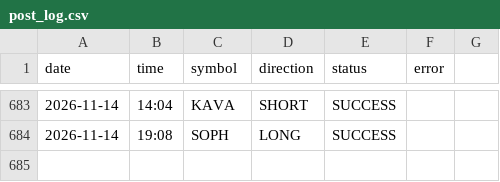
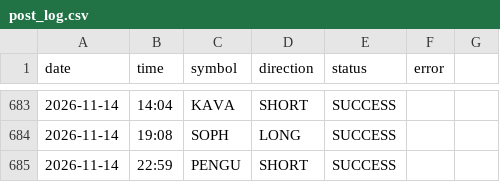
Before and after one commit to ali4asimb-cmyk/square.space.bot, a CSV file: post_log.csv, drawn as a sheet; only a part is shown, gaps mark what is left out; the diff names each change by its address in the sheet, - before the commit and + after, or states it on an @@ line.

```diff
--- a/post_log.csv
+++ b/post_log.csv
+row 685: 2026-11-14 | 22:59 | PENGU | SHORT | SUCCESS
```
Also changed, not shown: 1 other file.
